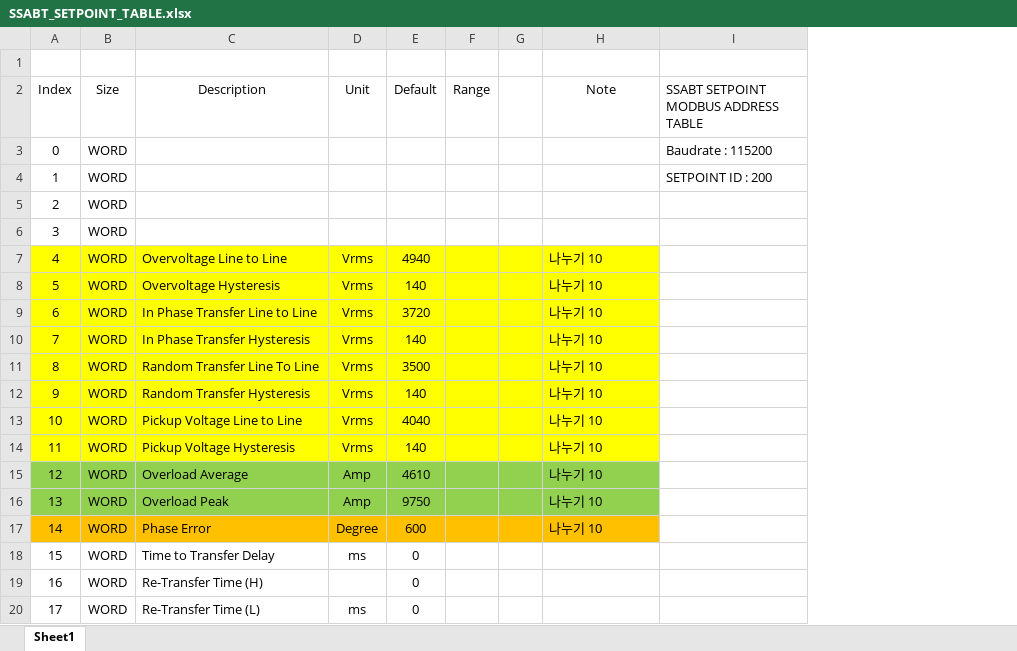
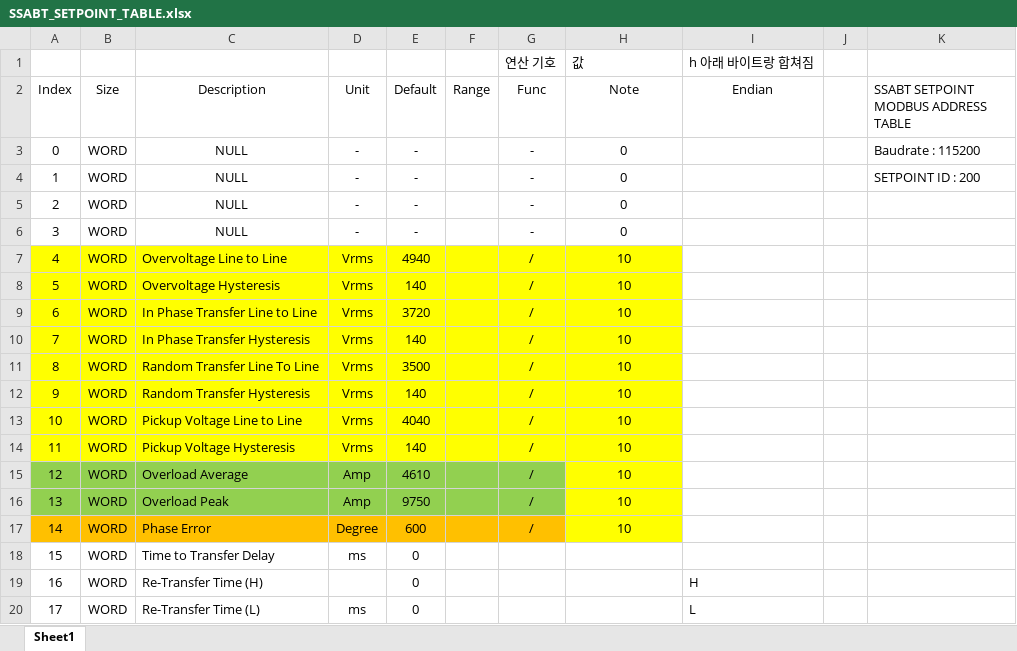
Before and after one commit to ulsanether/nadoMolra, an Excel workbook: Data/SSABT_SETPOINT_TABLE.xlsx, sheet Sheet1, drawn as a sheet; only a part is shown; values as stored, in another font and other column widths than the file's, no borders; removed rows and columns are numbered as before the commit, all else as after; the diff names each change by its address in the sheet, - before the commit and + after, or states it on an @@ line.

```diff
--- a/Data/SSABT_SETPOINT_TABLE.xlsx (sheet Sheet1)
+++ b/Data/SSABT_SETPOINT_TABLE.xlsx (sheet Sheet1)
-column G, empty
+column G (Func), row 1: 연산 기호; rows 3-17: - | - | - | - | / | / | / | / | / | / | / | / | / | / | /
+column I (Endian), row 1: h 아래 바이트랑 합쳐짐; rows 19-20: H | L
+column J, empty
-row 1: (empty)
+row 1:  |  |  |  |  |  | 연산 기호 | 값 | h 아래 바이트랑 합쳐짐
-C3:C6 (Description): (empty)
+C3:C6 (Description): NULL
-D3:D6 (Unit): (empty)
+D3:D6 (Unit): -
-E3:E6 (Default): (empty)
+E3:E6 (Default): -
-H3:H6 (Note): (empty)
+H3:H6 (Note): 0
-H7:H17 (Note): 나누기 10
+H7:H17 (Note): 10
-H7:H17 alignment: left
+H7:H17 alignment: center
-H15:H16 fill: #92D050
+H15:H16 fill: #FFFF00
-H17 fill: #FFC000
+H17 fill: #FFFF00
```
Also changed, not shown: 5 other files.
